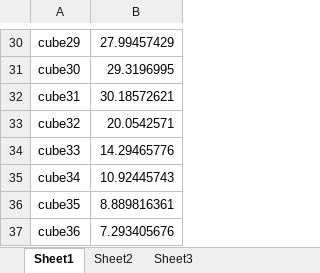
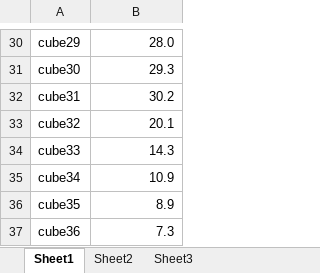
Before and after one commit to ArdentHeavyIndustries/syzygryd-cad, an Excel workbook: cad/Solidworks Assemblies/cubes/cube_sizes.xlsx, sheet Sheet1, drawn as a sheet; only a part is shown, gaps mark what is left out; values as stored, in another font and other column widths than the file's, no borders; the diff covers the shown part only; the diff names each change by its address in the sheet, - before the commit and + after, or states it on an @@ line.

```diff
--- a/cad/Solidworks Assemblies/cubes/cube_sizes.xlsx (sheet Sheet1)
+++ b/cad/Solidworks Assemblies/cubes/cube_sizes.xlsx (sheet Sheet1)
-B30: 27.99457429
+B30: 28.0
-B31: 29.3196995
+B31: 29.3
-B32: 30.18572621
+B32: 30.2
-B33: 20.0542571
+B33: 20.1
-B34: 14.29465776
+B34: 14.3
-B35: 10.92445743
+B35: 10.9
-B36: 8.889816361
+B36: 8.9
-B37: 7.293405676
+B37: 7.3
```
Also changed, not shown: 28 edited cells and cell formats elsewhere in this sheet, 2 other files.
